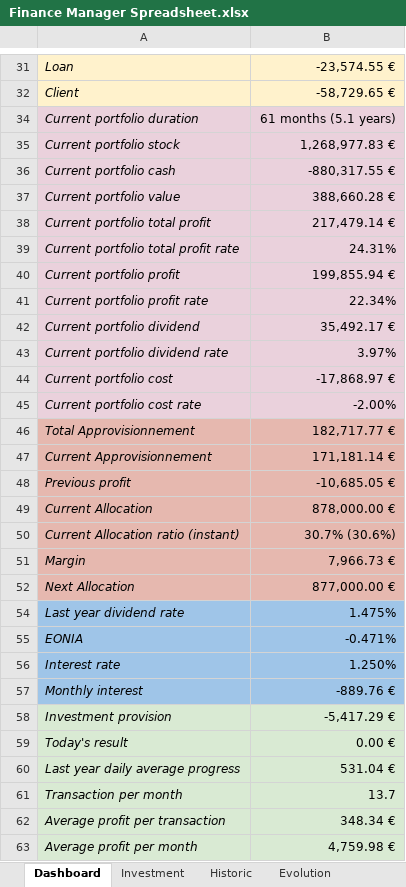
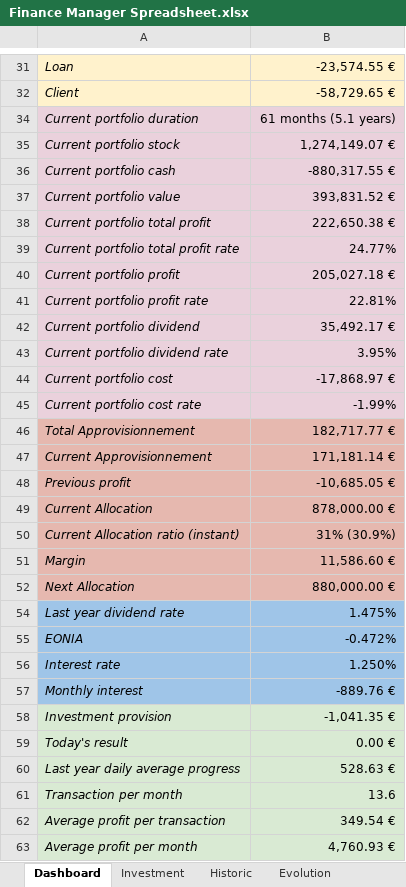
Before and after one commit to flodef/FiMs, an Excel workbook: Data/Finance Manager Spreadsheet.xlsx, sheet Dashboard, drawn as a sheet; only a part is shown, gaps mark what is left out; values as stored, in another font and other column widths than the file's, no borders; charts and pictures and conditional formats not drawn; the diff covers the shown part only; the diff names each change by its address in the sheet, - before the commit and + after, or states it on an @@ line.

```diff
--- a/Data/Finance Manager Spreadsheet.xlsx (sheet Dashboard)
+++ b/Data/Finance Manager Spreadsheet.xlsx (sheet Dashboard)
-B35: 1,268,977.83 €
+B35: 1,274,149.07 €
-B37: 388,660.28 €
+B37: 393,831.52 €
-B38: 217,479.14 €
+B38: 222,650.38 €
-B39: 24.31%
+B39: 24.77%
-B40: 199,855.94 €
+B40: 205,027.18 €
-B41: 22.34%
+B41: 22.81%
-B43: 3.97%
+B43: 3.95%
-B45: -2.00%
+B45: -1.99%
-B50: 30.7% (30.6%)
+B50: 31% (30.9%)
-B51: 7,966.73 €
+B51: 11,586.60 €
-B52: 877,000.00 €
+B52: 880,000.00 €
-B55: -0.471%
+B55: -0.472%
-B58: -5,417.29 €
+B58: -1,041.35 €
-B60: 531.04 €
+B60: 528.63 €
-B61: 13.7
+B61: 13.6
-B62: 348.34 €
+B62: 349.54 €
-B63: 4,759.98 €
+B63: 4,760.93 €
```
Also changed, not shown: 25 edited cells elsewhere in this sheet, sheet Historic, sheet Investment, sheet Price, sheet Evolution, sheet Translation, sheet Allocation, 5 more sheets, formulas that keep their value, hidden cells, 2 other files.
